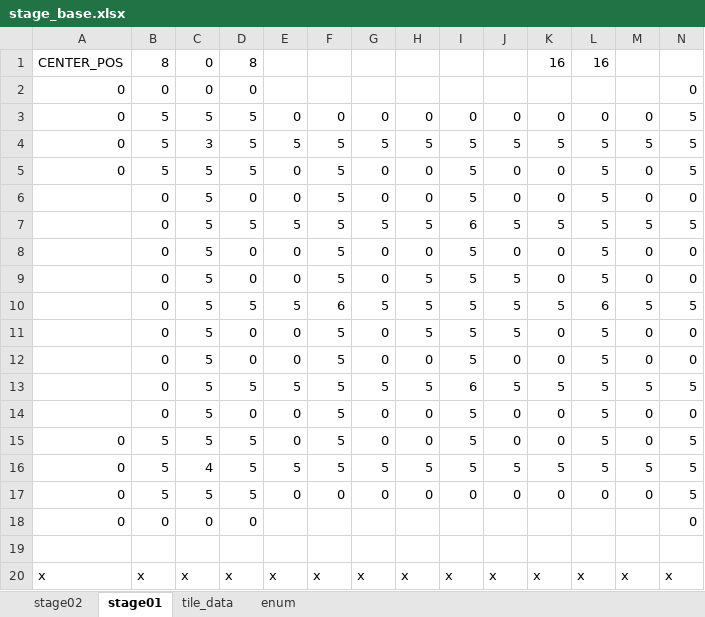
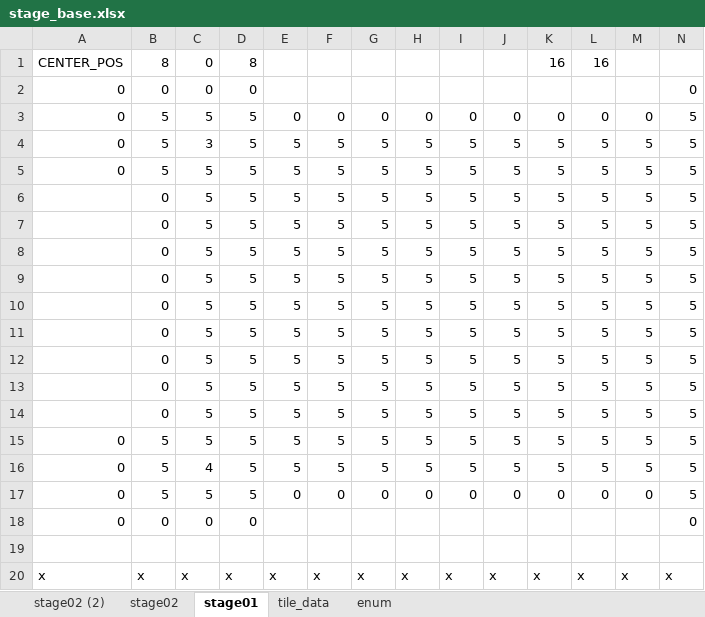
Before and after one commit to miraika4400/take-a-camp, an Excel workbook: 01_project/take a camp/take a camp/data/Text/stage_base.xlsx, sheet stage01, drawn as a sheet; only a part is shown; values as stored, in another font and other column widths than the file's, no borders; conditional formats not drawn; the diff names each change by its address in the sheet, - before the commit and + after, or states it on an @@ line.

```diff
--- a/01_project/take a camp/take a camp/data/Text/stage_base.xlsx (sheet stage01)
+++ b/01_project/take a camp/take a camp/data/Text/stage_base.xlsx (sheet stage01)
+sheet tab: stage02 (2)
-E5:E6: 0
+E5:E6: 5
-G5:G6: 0
+G5:G6: 5
-H5:H6: 0
+H5:H6: 5
-J5:J6: 0
+J5:J6: 5
-K5:K6: 0
+K5:K6: 5
-M5:M6: 0
+M5:M6: 5
-D6: 0
+D6: 5
-N6: 0
+N6: 5
-I7: 6
+I7: 5
-D8:D9: 0
+D8:D9: 5
-E8:E9: 0
+E8:E9: 5
-G8:G9: 0
+G8:G9: 5
-H8: 0
+H8: 5
-J8: 0
+J8: 5
-K8:K9: 0
+K8:K9: 5
-M8:M9: 0
+M8:M9: 5
-N8:N9: 0
+N8:N9: 5
-F10: 6
+F10: 5
-L10: 6
+L10: 5
-D11:D12: 0
+D11:D12: 5
-E11:E12: 0
+E11:E12: 5
-G11:G12: 0
+G11:G12: 5
-K11:K12: 0
+K11:K12: 5
-M11:M12: 0
+M11:M12: 5
-N11:N12: 0
+N11:N12: 5
-H12: 0
+H12: 5
-J12: 0
+J12: 5
-I13: 6
+I13: 5
-D14: 0
+D14: 5
-E14:E15: 0
+E14:E15: 5
-G14:G15: 0
+G14:G15: 5
-H14:H15: 0
+H14:H15: 5
-J14:J15: 0
+J14:J15: 5
-K14:K15: 0
+K14:K15: 5
-M14:M15: 0
+M14:M15: 5
-N14: 0
+N14: 5
```
Also changed, not shown: sheet stage02, 1 other file.
